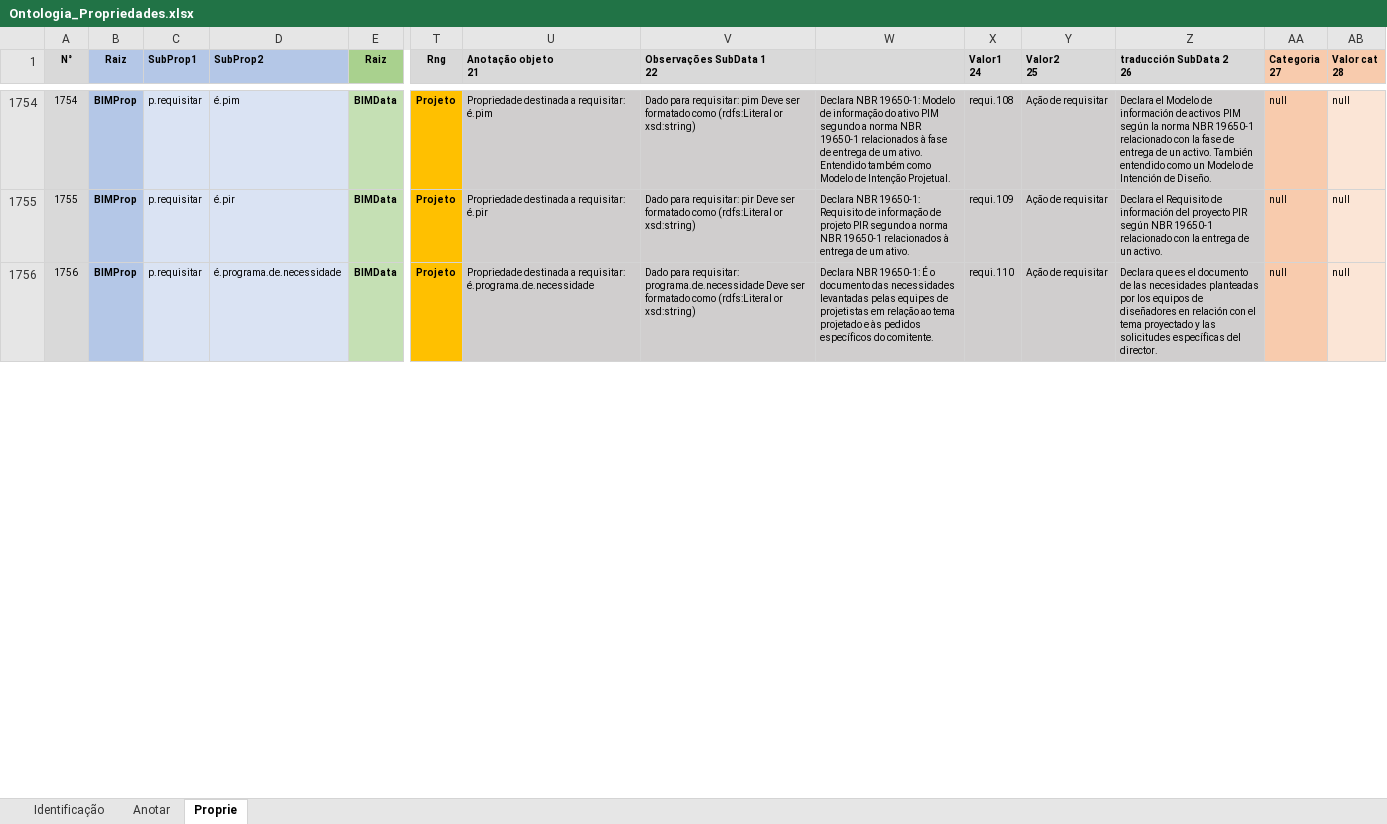
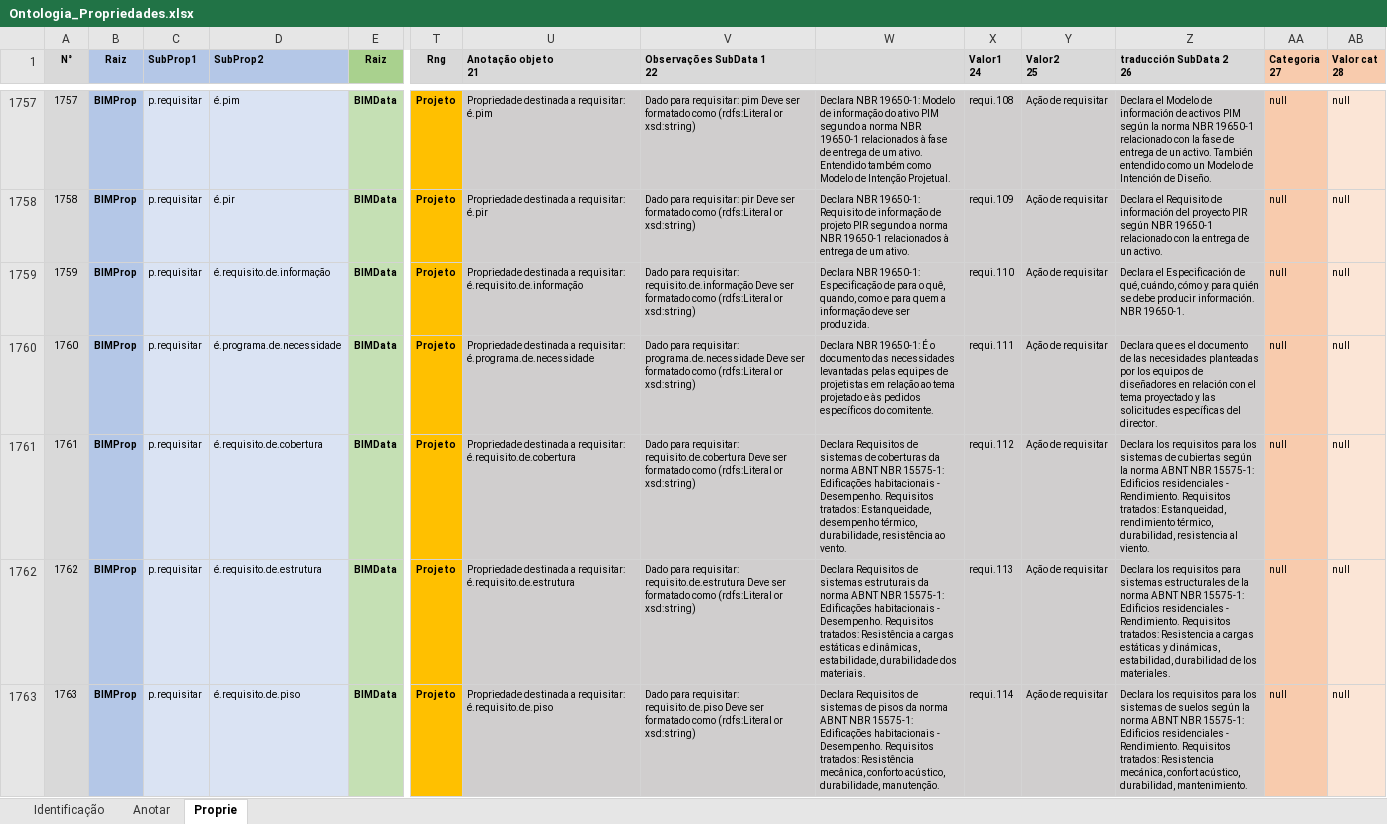
Before and after one commit to JLMenegotto/OntologiaBIM, an Excel workbook: Versão5/Ontologia_Propriedades.xlsx, sheet Proprie, drawn as a sheet; only a part is shown, gaps mark what is left out; values as stored, in another font and other column widths than the file's, no borders; conditional formats not drawn; addresses are those after the commit; rows hold the shown columns only; the diff covers the shown part only; the diff names each change by its address in the sheet, - before the commit and + after, or states it on an @@ line.

Commit message:
Add files via upload

```diff
--- a/Versão5/Ontologia_Propriedades.xlsx (sheet Proprie)
+++ b/Versão5/Ontologia_Propriedades.xlsx (sheet Proprie)
@@ column A (N°) renumbered from row 256 down @@
+row 1759: 1759 | BIMProp | p.requisitar | é.requisito.de.informação | BIMData | Projeto | Propriedade destinada a requisitar: é.requisito.de.informação | Dado para requisitar: requisito.de.informação Deve ser formatado como (rdfs:Literal or xsd:string) | Declara NBR 19650-1: Especificação de para o quê, quando, como e para quem a informação deve ser produzida. | requi.110 | Ação de requisitar | Declara el Especificación de qué, cuándo, cómo y para quién se debe producir información. NBR 19650-1. | null | null
-X1760 (Valor1 24): requi.110
+X1760 (Valor1 24): requi.111
+row 1761: 1761 | BIMProp | p.requisitar | é.requisito.de.cobertura | BIMData | Projeto | Propriedade destinada a requisitar: é.requisito.de.cobertura | Dado para requisitar: requisito.de.cobertura Deve ser formatado como (rdfs:Literal or xsd:string) | Declara Requisitos de sistemas de coberturas da norma ABNT NBR 15575-1: Edificações habitacionais - Desempenho. Requisitos tratados: Estanqueidade, desempenho térmico, durabilidade, resistência ao vento. | requi.112 | Ação de requisitar | Declara los requisitos para los sistemas de cubiertas según la norma ABNT NBR 15575-1: Edificios residenciales - Rendimiento. Requisitos tratados: Estanqueidad, rendimiento térmico, durabilidad, resistencia al viento. | null | null
+row 1762: 1762 | BIMProp | p.requisitar | é.requisito.de.estrutura | BIMData | Projeto | Propriedade destinada a requisitar: é.requisito.de.estrutura | Dado para requisitar: requisito.de.estrutura Deve ser formatado como (rdfs:Literal or xsd:string) | Declara Requisitos de sistemas estruturais da norma ABNT NBR 15575-1: Edificações habitacionais - Desempenho. Requisitos tratados: Resistência a cargas estáticas e dinâmicas, estabilidade, durabilidade dos materiais. | requi.113 | Ação de requisitar | Declara los requisitos para sistemas estructurales de la norma ABNT NBR 15575-1: Edificios residenciales - Rendimiento. Requisitos tratados: Resistencia a cargas estáticas y dinámicas, estabilidad, durabilidad de los materiales. | null | null
+row 1763: 1763 | BIMProp | p.requisitar | é.requisito.de.piso | BIMData | Projeto | Propriedade destinada a requisitar: é.requisito.de.piso | Dado para requisitar: requisito.de.piso Deve ser formatado como (rdfs:Literal or xsd:string) | Declara Requisitos de sistemas de pisos da norma ABNT NBR 15575-1: Edificações habitacionais - Desempenho. Requisitos tratados: Resistência mecânica, conforto acústico, durabilidade, manutenção. | requi.114 | Ação de requisitar | Declara los requisitos para los sistemas de suelos según la norma ABNT NBR 15575-1: Edificios residenciales - Rendimiento. Requisitos tratados: Resistencia mecánica, confort acústico, durabilidad, mantenimiento. | null | null
```
Also changed, not shown: 5 added rows and 10 edited cells elsewhere in this sheet, sheet Identificação, formulas that keep their value.
